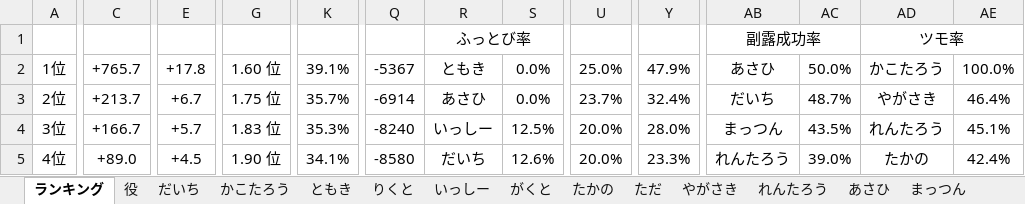
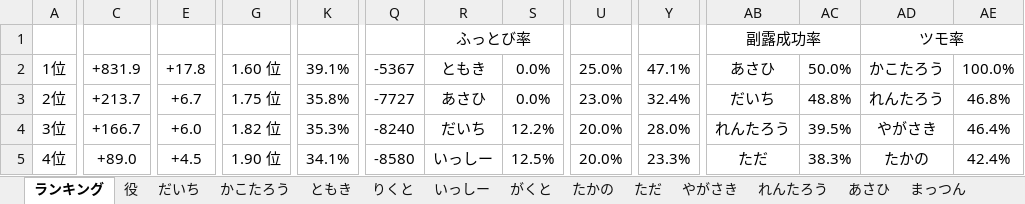
Before and after one commit to daicho/mahjong, an Excel workbook: 三人麻雀/成績3.xlsm, sheet ランキング, drawn as a sheet; only a part is shown, gaps mark what is left out; values as stored, in another font and other column widths than the file's, no borders; charts and pictures not drawn; the diff covers the shown part only; the diff names each change by its address in the sheet, - before the commit and + after, or states it on an @@ line.

```diff
--- a/三人麻雀/成績3.xlsm (sheet ランキング)
+++ b/三人麻雀/成績3.xlsm (sheet ランキング)
-C2: +765.7
+C2: +831.9
-Y2: 47.9%
+Y2: 47.1%
-K3: 35.7%
+K3: 35.8%
-Q3: -6914
+Q3: -7727
-U3: 23.7%
+U3: 23.0%
-AC3: 48.7%
+AC3: 48.8%
-AD3: やがさき
+AD3: れんたろう
-AE3: 46.4%
+AE3: 46.8%
-E4: +5.7
+E4: +6.0
-G4: 1.83 位
+G4: 1.82 位
-R4: いっしー
+R4: だいち
-S4: 12.5%
+S4: 12.2%
-AB4: まっつん
+AB4: れんたろう
-AC4: 43.5%
+AC4: 39.5%
-AD4: れんたろう
+AD4: やがさき
-AE4: 45.1%
+AE4: 46.4%
-R5: だいち
+R5: いっしー
-S5: 12.6%
+S5: 12.5%
-AB5: れんたろう
+AB5: ただ
-AC5: 39.0%
+AC5: 38.3%
```
Also changed, not shown: 93 edited cells elsewhere in this sheet, sheet まっつん, sheet れんたろう, sheet だいち, sheet 役, charts or pictures, 三人麻雀/点数3.xlsm, 12 other files.
